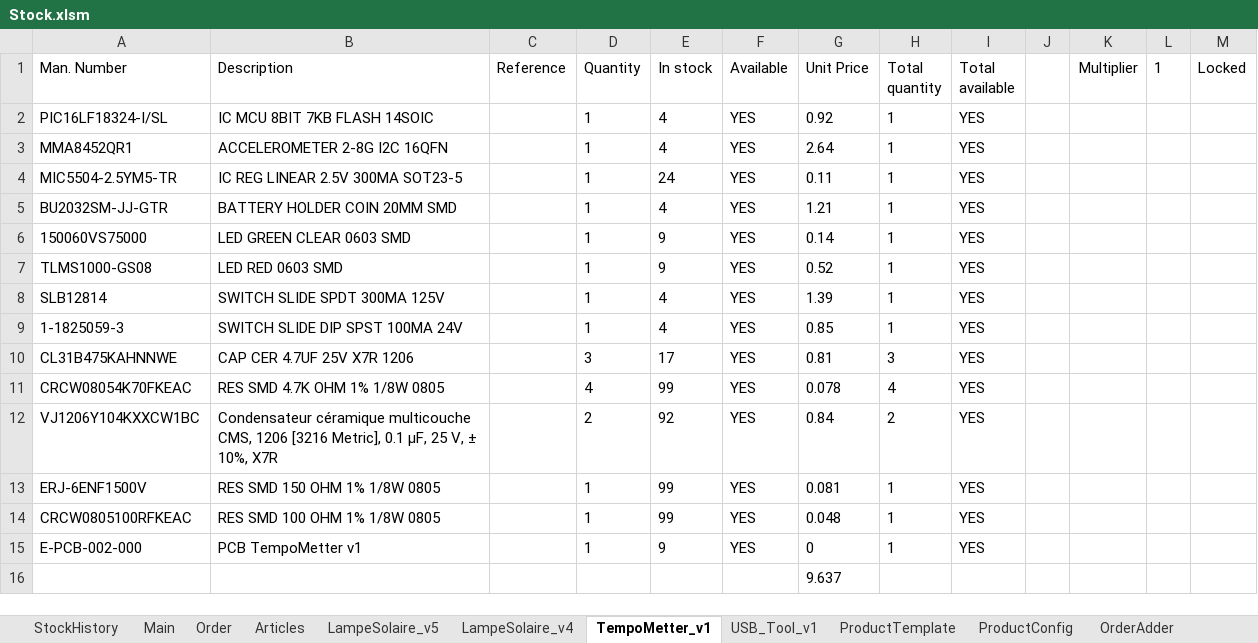
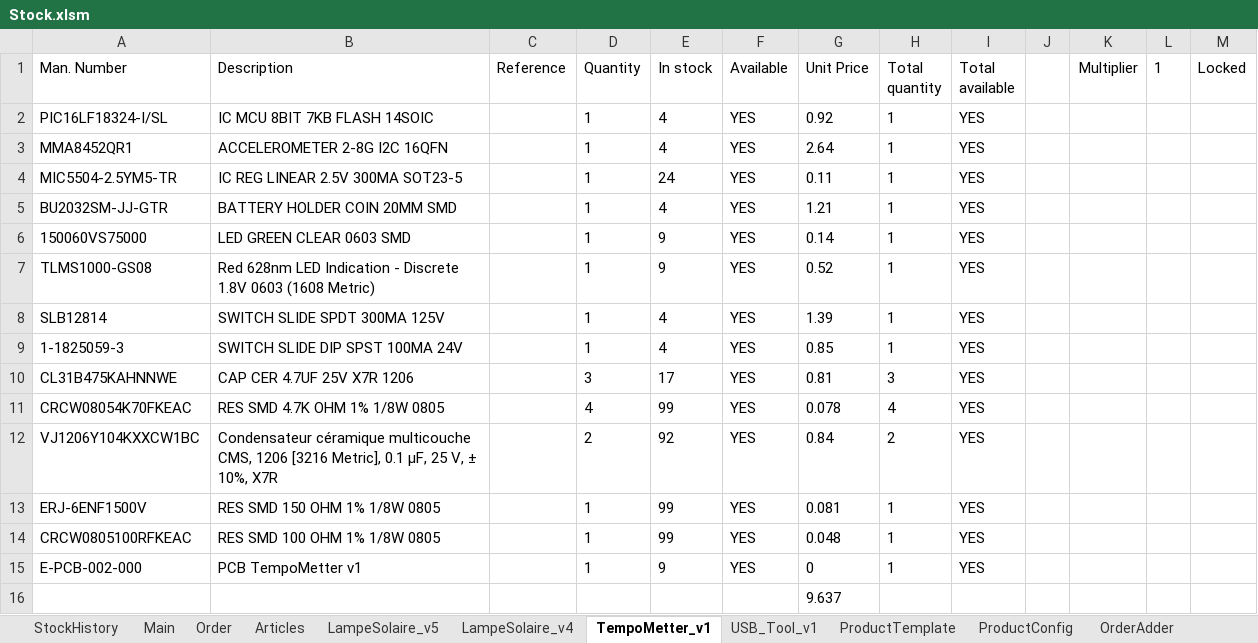
Before and after one commit to esseivan/Stock, an Excel workbook: Stock.xlsm, sheet TempoMetter_v1, drawn as a sheet; values as stored, in another font and other column widths than the file's, no borders; charts and pictures and conditional formats and table styles not drawn; the diff names each change by its address in the sheet, - before the commit and + after, or states it on an @@ line.

```diff
--- a/Stock.xlsm (sheet TempoMetter_v1)
+++ b/Stock.xlsm (sheet TempoMetter_v1)
-B7 (Description): LED RED 0603 SMD
+B7 (Description): Red 628nm LED Indication - Discrete 1.8V 0603 (1608 Metric)
```
Also changed, not shown: sheet StockHistory, sheet Articles, sheet USB_Tool_v1, sheet LampeSolaire_v5, formulas that keep their value, charts or pictures.
